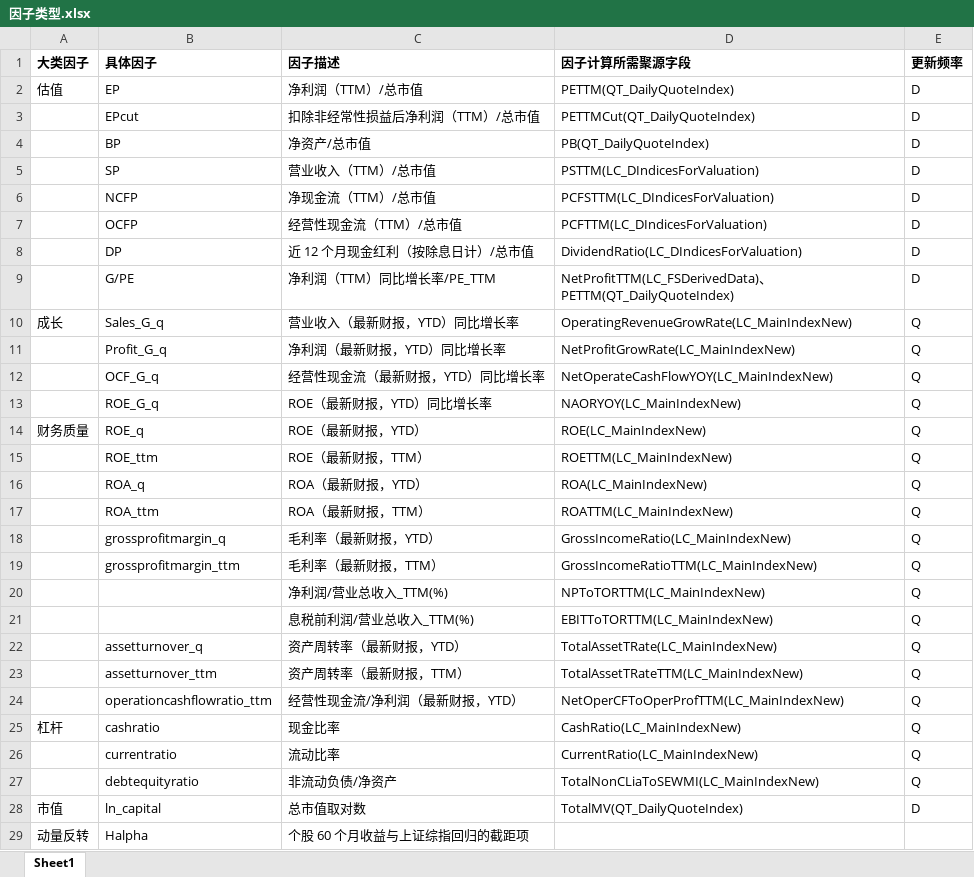
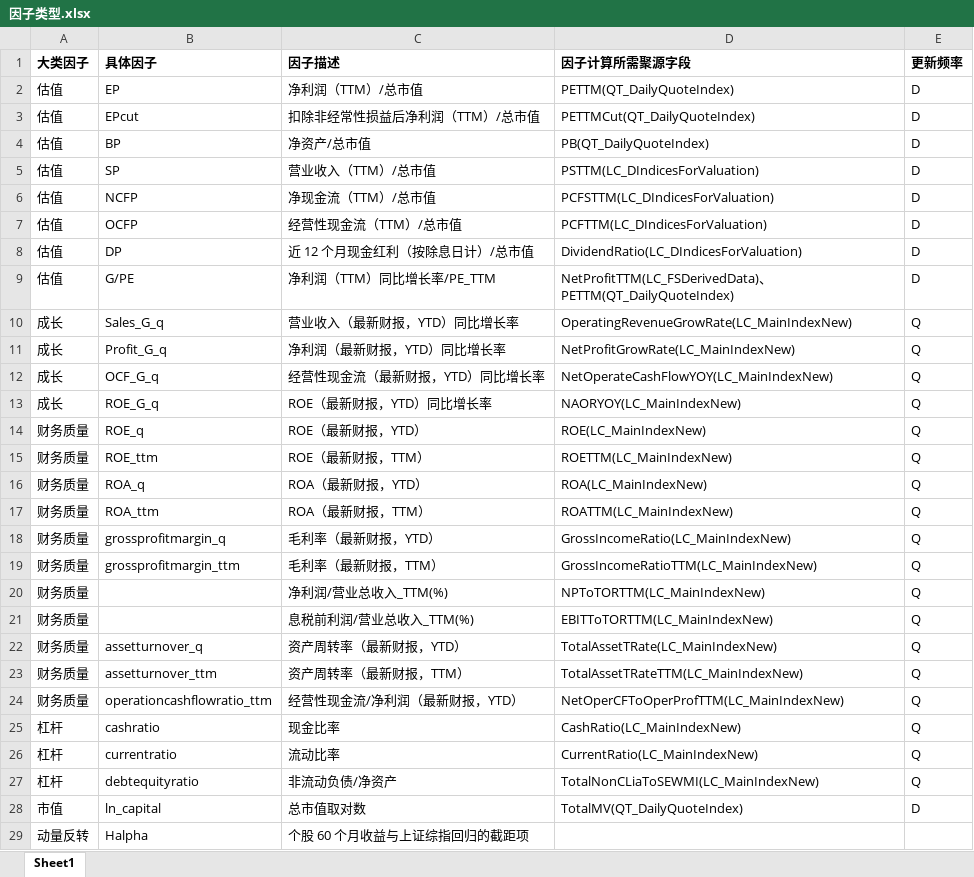
Before and after one commit to hongrubaiding/FactorResearch, an Excel workbook: 因子类型.xlsx, sheet Sheet1, drawn as a sheet; only a part is shown; values as stored, in another font and other column widths than the file's, no borders; the diff covers the shown part only; the diff names each change by its address in the sheet, - before the commit and + after, or states it on an @@ line.

```diff
--- a/因子类型.xlsx (sheet Sheet1)
+++ b/因子类型.xlsx (sheet Sheet1)
-A3:A9 (大类因子): (empty)
+A3:A9 (大类因子): 估值
-A11:A13 (大类因子): (empty)
+A11:A13 (大类因子): 成长
-A15:A24 (大类因子): (empty)
+A15:A24 (大类因子): 财务质量
-A26:A27 (大类因子): (empty)
+A26:A27 (大类因子): 杠杆
```
Also changed, not shown: 10 edited cells elsewhere in this sheet, 21 other files.
